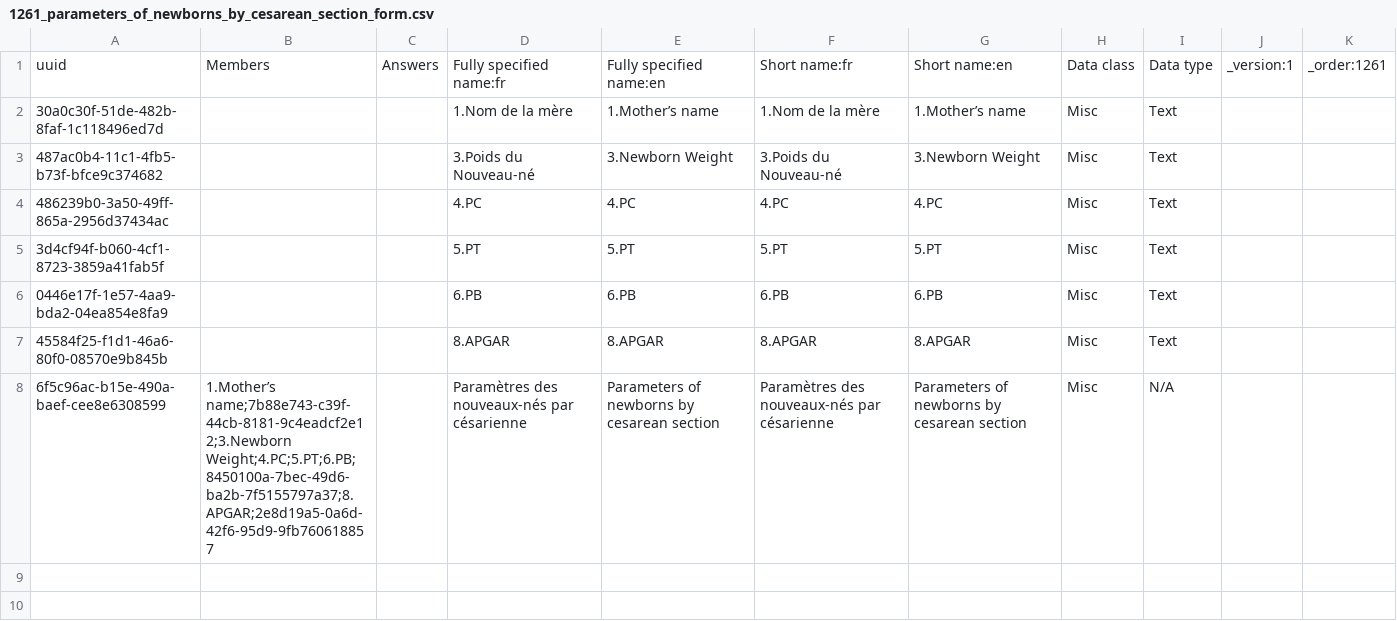
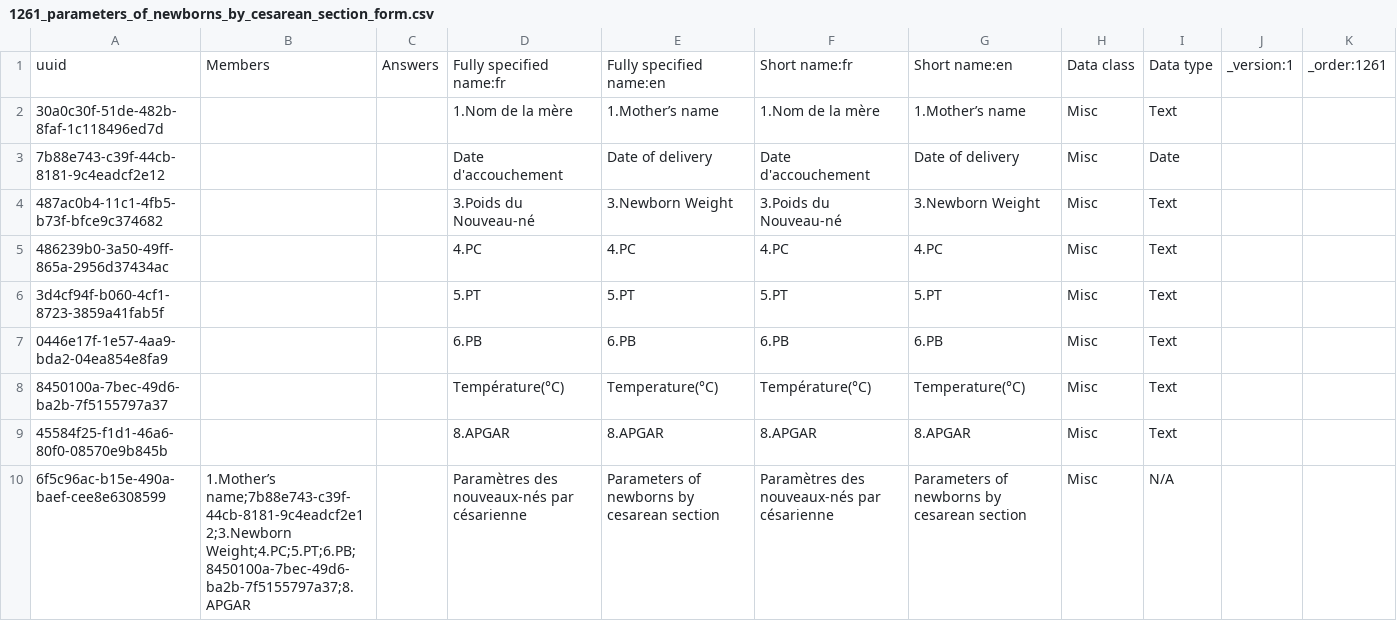
Before and after one commit to PLP-Consulting-CMR/standard-config, a CSV file: masterdata/configuration/concepts/1261_parameters_of_newborns_by_cesarean_section_form.csv, drawn as a sheet.

```diff
--- a/masterdata/configuration/concepts/1261_parameters_of_newborns_by_cesarean_section_form.csv
+++ b/masterdata/configuration/concepts/1261_parameters_of_newborns_by_cesarean_section_form.csv
@@ -2,2 +2,3 @@ uuid,Members,Answers,Fully specified name:fr,Fully specified name:en,Short name:
 30a0c30f-51de-482b-8faf-1c118496ed7d,,,1.Nom de la mère,1.Mother’s name,1.Nom de la mère,1.Mother’s name,Misc,Text,,
+7b88e743-c39f-44cb-8181-9c4eadcf2e12,,,Date d'accouchement,Date of delivery,Date d'accouchement,Date of delivery,Misc,Date,,
 487ac0b4-11c1-4fb5-b73f-bfce9c374682,,,3.Poids du Nouveau-né,3.Newborn Weight,3.Poids du Nouveau-né,3.Newborn Weight,Misc,Text,,
@@ -6,3 +7,4 @@ uuid,Members,Answers,Fully specified name:fr,Fully specified name:en,Short name:
 0446e17f-1e57-4aa9-bda2-04ea854e8fa9,,,6.PB,6.PB,6.PB,6.PB,Misc,Text,,
+8450100a-7bec-49d6-ba2b-7f5155797a37,,,Température(°C),Temperature(°C),Température(°C),Temperature(°C),Misc,Text,,
 45584f25-f1d1-46a6-80f0-08570e9b845b,,,8.APGAR,8.APGAR,8.APGAR,8.APGAR,Misc,Text,,
-6f5c96ac-b15e-490a-baef-cee8e6308599,"1.Mother’s name;7b88e743-c39f-44cb-8181-9c4eadcf2e12;3.Newborn Weight;4.PC;5.PT;6.PB;8450100a-7bec-49d6-ba2b-7f5155797a37;8.APGAR;2e8d19a5-0a6d-42f6-95d9-9fb760618857",,Paramètres des nouveaux-nés par césarienne,Parameters of newborns by cesarean section,Paramètres des nouveaux-nés par césarienne,Parameters of newborns by cesarean section,Misc,N/A,,
+6f5c96ac-b15e-490a-baef-cee8e6308599,"1.Mother’s name;7b88e743-c39f-44cb-8181-9c4eadcf2e12;3.Newborn Weight;4.PC;5.PT;6.PB;8450100a-7bec-49d6-ba2b-7f5155797a37;8.APGAR",,Paramètres des nouveaux-nés par césarienne,Parameters of newborns by cesarean section,Paramètres des nouveaux-nés par césarienne,Parameters of newborns by cesarean section,Misc,N/A,,
```
Also changed, not shown: masterdata/configuration/concepts/1290_system_and_physical_exam_form.csv.
